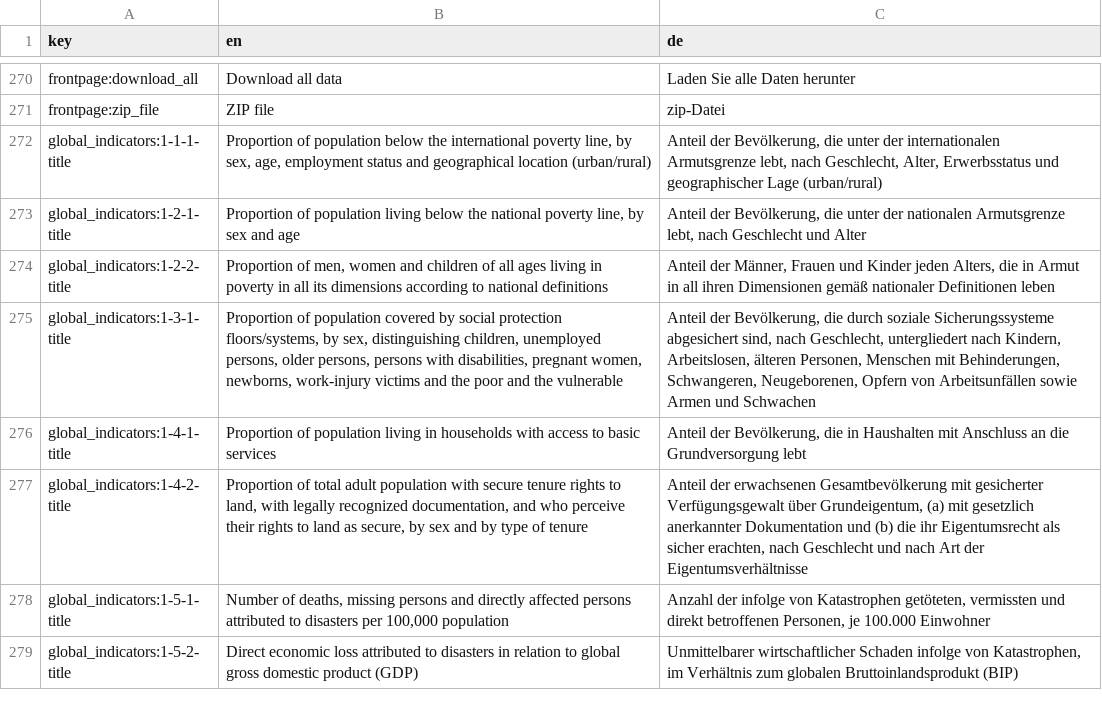
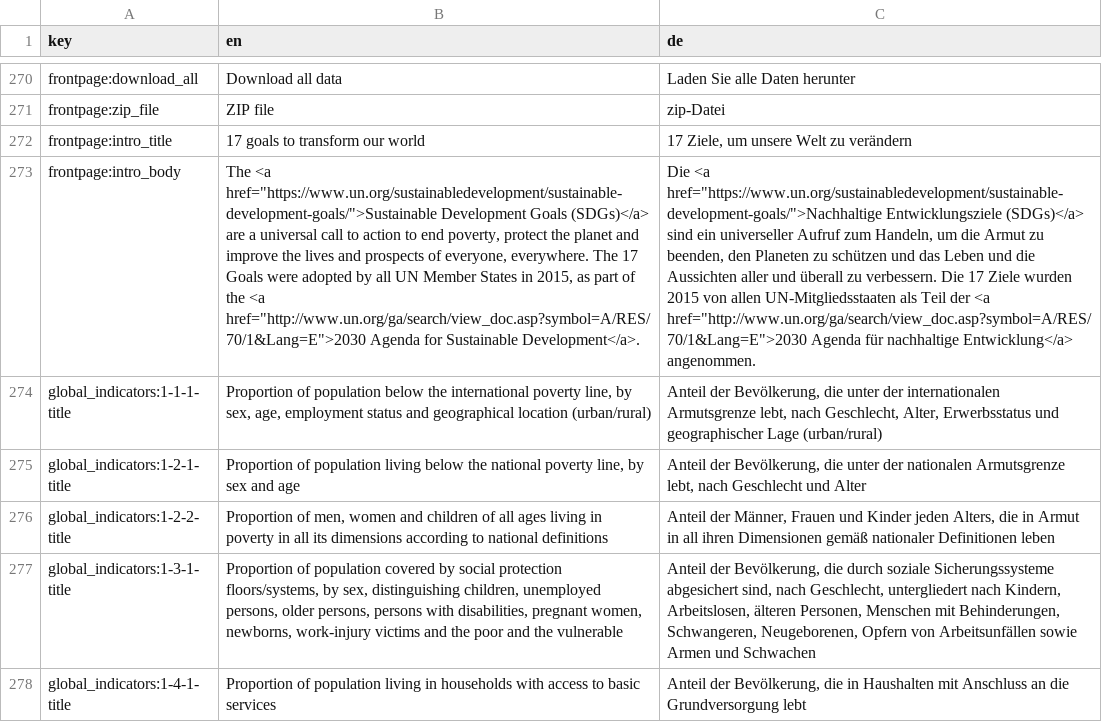
Before and after one commit to open-sdg/sdg-translations, a CSV file: sdg-translations-de.csv, drawn as a sheet; only a part is shown, gaps mark what is left out; the shorter side is filled out with more unchanged rows; the diff names each change by its address in the sheet, - before the commit and + after, or states it on an @@ line.

```diff
--- a/sdg-translations-de.csv
+++ b/sdg-translations-de.csv
+row 272: frontpage:intro_title | 17 goals to transform our world | 17 Ziele, um unsere Welt zu verändern
+row 273: frontpage:intro_body | The <a href="https://www.un.org/sustainabledevelopment/sustainable-development-goals/">Sustainable Development Goals (SDGs)</a> are a universal call to action to end poverty, protect the planet and improve the lives and prospects of everyone, everywhere. The 17 Goals were adopted by all UN Member States in 2015, as part of the <a href="http://www.un.org/ga/search/view_doc.asp?symbol=A/RES/70/1&Lang=E">2030 Agenda for Sustainable Development</a>. | Die <a href="https://www.un.org/sustainabledevelopment/sustainable-development-goals/">Nachhaltige Entwicklungsziele (SDGs)</a> sind ein universeller Aufruf zum Handeln, um die Armut zu beenden, den Planeten zu schützen und das Leben und die Aussichten aller und überall zu verbessern. Die 17 Ziele wurden 2015 von allen UN-Mitgliedsstaaten als Teil der <a href="http://www.un.org/ga/search/view_doc.asp?symbol=A/RES/70/1&Lang=E">2030 Agenda für nachhaltige Entwicklung</a> angenommen.
```
Also changed, not shown: sdg-translations-es.csv, sdg-translations-fr.csv, 7 other files.
